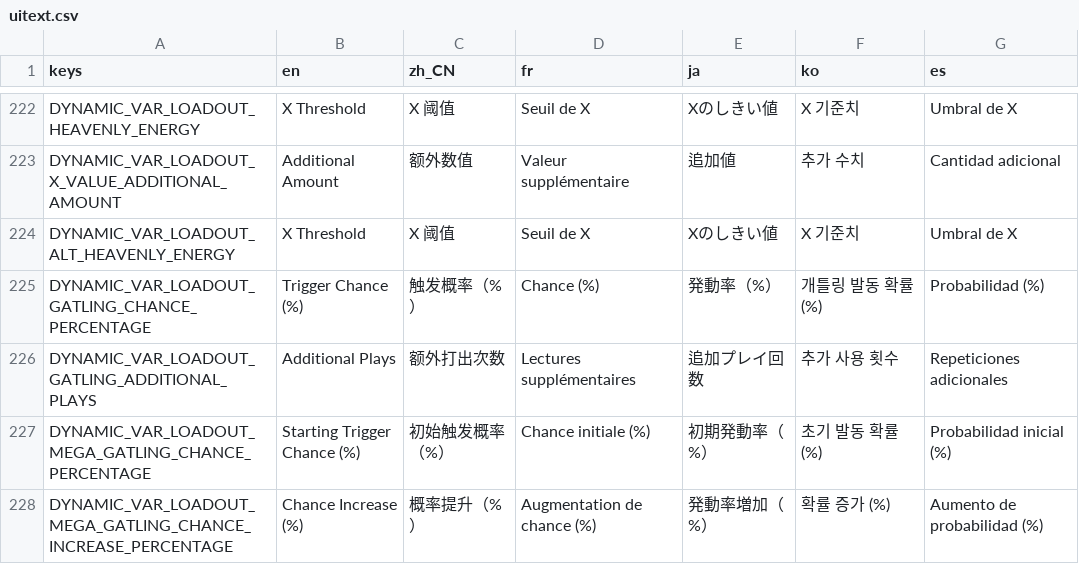
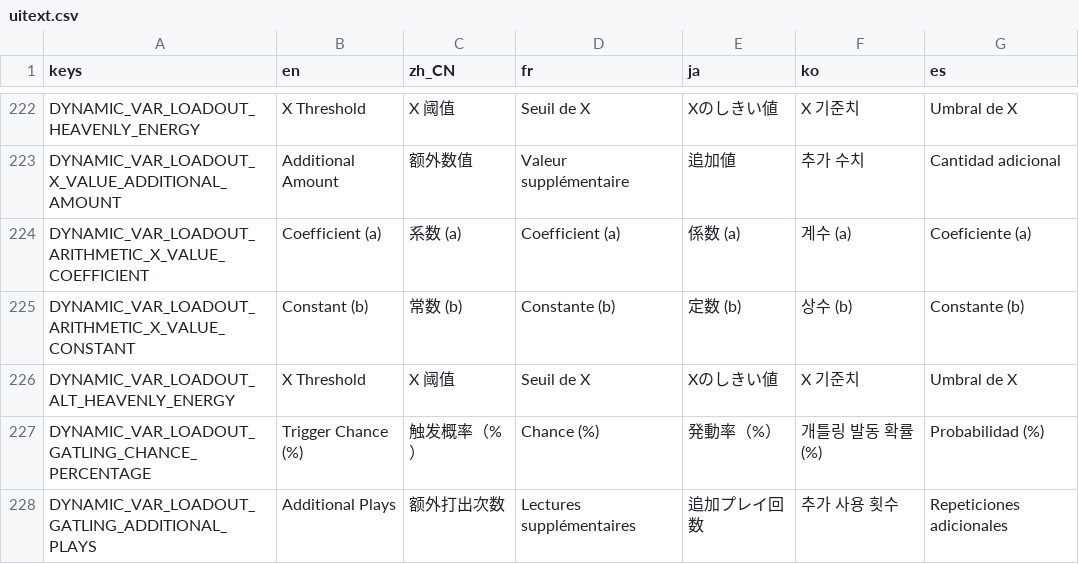
Before and after one commit to qw2341/Loadout-Mod-2, a CSV file: Loadout/localization/uitext.csv, drawn as a sheet; only a part is shown, gaps mark what is left out; the shorter side is filled out with more unchanged rows; the diff names each change by its address in the sheet, - before the commit and + after, or states it on an @@ line.

Commit message:
Added arithmetic x-value keyword

```diff
--- a/Loadout/localization/uitext.csv
+++ b/Loadout/localization/uitext.csv
+row 224: DYNAMIC_VAR_LOADOUT_ARITHMETIC_X_VALUE_COEFFICIENT | Coefficient (a) | 系数 (a) | Coefficient (a) | 係数 (a) | 계수 (a) | Coeficiente (a)
+row 225: DYNAMIC_VAR_LOADOUT_ARITHMETIC_X_VALUE_CONSTANT | Constant (b) | 常数 (b) | Constante (b) | 定数 (b) | 상수 (b) | Constante (b)
```
Also changed, not shown: 18 other files.
